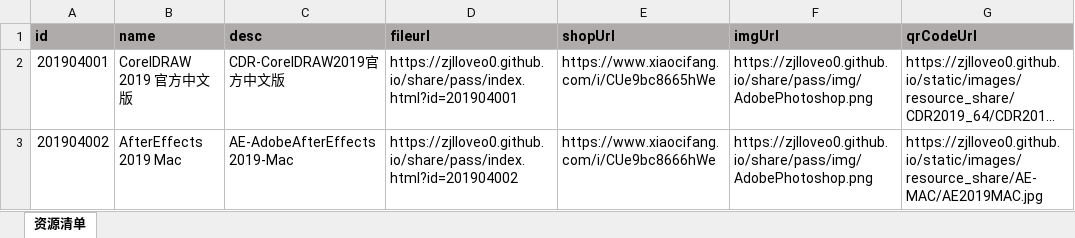
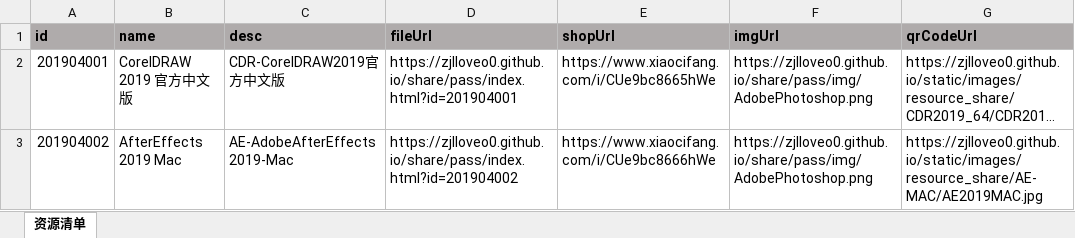
Before and after one commit to zjlloveo0/migao.github.io, an Excel workbook: share/pass/file/excel/资源共享.xlsm, sheet 资源清单, drawn as a sheet; only a part is shown; long unchanged cells end in …; values as stored, in another font and other column widths than the file's, no borders; the diff names each change by its address in the sheet, - before the commit and + after, or states it on an @@ line.

```diff
--- a/share/pass/file/excel/资源共享.xlsm (sheet 资源清单)
+++ b/share/pass/file/excel/资源共享.xlsm (sheet 资源清单)
-D1: fileurl
+D1: fileUrl
```
Also changed, not shown: 2 other files.
